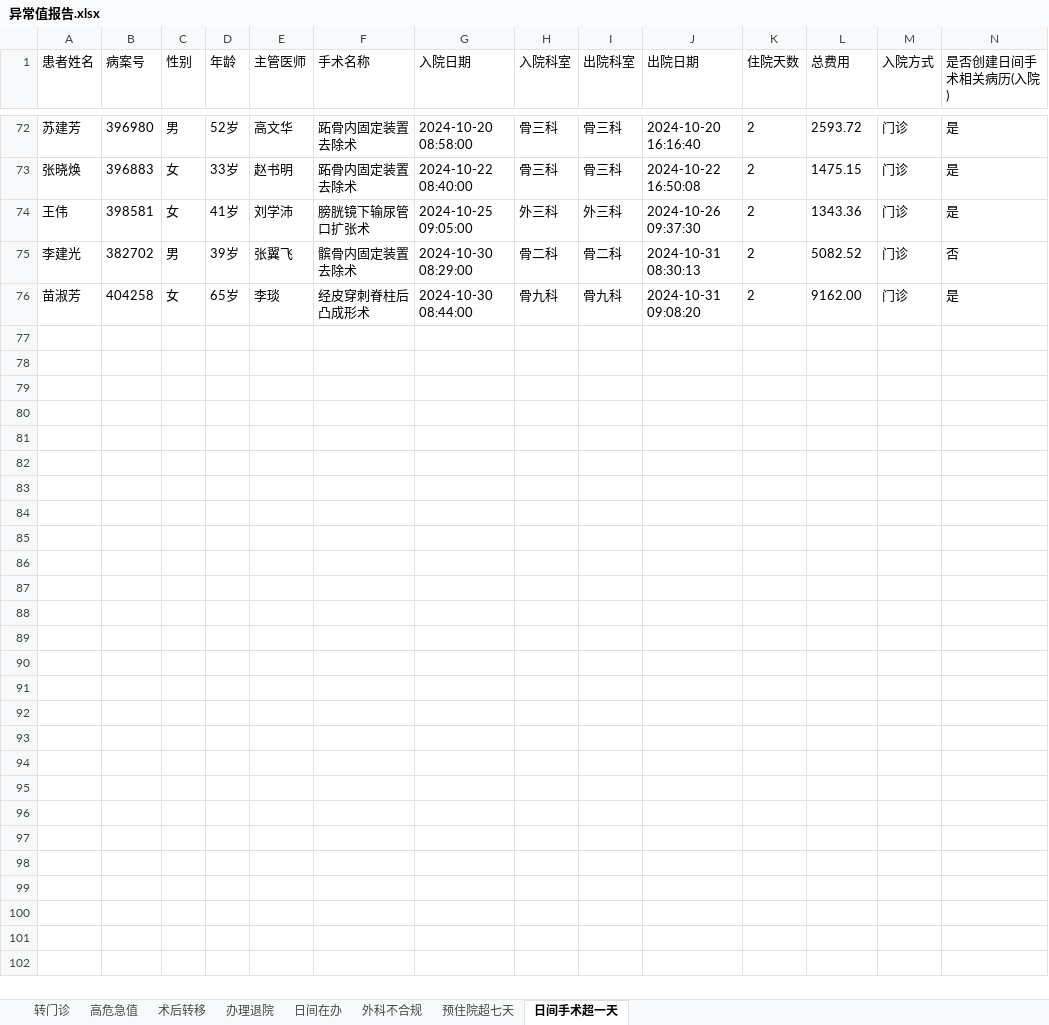
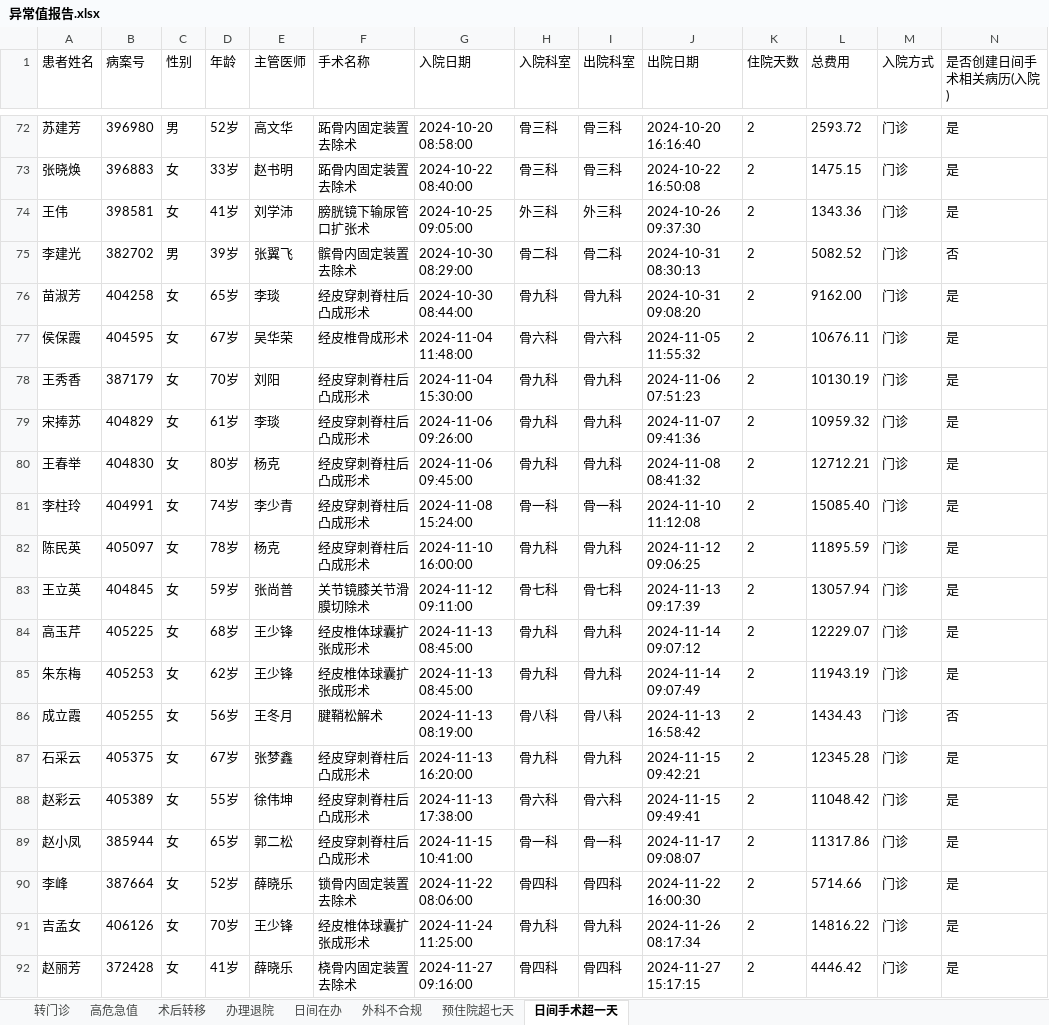
Before and after one commit to rainmyforest/gdp-dashboard-2, an Excel workbook: Data/异常值报告.xlsx, sheet 日间手术超一天, drawn as a sheet; only a part is shown, gaps mark what is left out; values as stored, in another font and other column widths than the file's, no borders; rows hold the shown columns only; the diff names each change by its address in the sheet, - before the commit and + after, or states it on an @@ line.

```diff
--- a/Data/异常值报告.xlsx (sheet 日间手术超一天)
+++ b/Data/异常值报告.xlsx (sheet 日间手术超一天)
+row 77: 侯保霞 | 404595 | 女 | 67岁 | 吴华荣 | 经皮椎骨成形术 | 2024-11-04 11:48:00 | 骨六科 | 骨六科 | 2024-11-05 11:55:32 | 2 | 10676.11 | 门诊 | 是
+row 78: 王秀香 | 387179 | 女 | 70岁 | 刘阳 | 经皮穿刺脊柱后凸成形术 | 2024-11-04 15:30:00 | 骨九科 | 骨九科 | 2024-11-06 07:51:23 | 2 | 10130.19 | 门诊 | 是
+row 79: 宋捧苏 | 404829 | 女 | 61岁 | 李琰 | 经皮穿刺脊柱后凸成形术 | 2024-11-06 09:26:00 | 骨九科 | 骨九科 | 2024-11-07 09:41:36 | 2 | 10959.32 | 门诊 | 是
+row 80: 王春举 | 404830 | 女 | 80岁 | 杨克 | 经皮穿刺脊柱后凸成形术 | 2024-11-06 09:45:00 | 骨九科 | 骨九科 | 2024-11-08 08:41:32 | 2 | 12712.21 | 门诊 | 是
+row 81: 李柱玲 | 404991 | 女 | 74岁 | 李少青 | 经皮穿刺脊柱后凸成形术 | 2024-11-08 15:24:00 | 骨一科 | 骨一科 | 2024-11-10 11:12:08 | 2 | 15085.40 | 门诊 | 是
+row 82: 陈民英 | 405097 | 女 | 78岁 | 杨克 | 经皮穿刺脊柱后凸成形术 | 2024-11-10 16:00:00 | 骨九科 | 骨九科 | 2024-11-12 09:06:25 | 2 | 11895.59 | 门诊 | 是
+row 83: 王立英 | 404845 | 女 | 59岁 | 张尚普 | 关节镜膝关节滑膜切除术 | 2024-11-12 09:11:00 | 骨七科 | 骨七科 | 2024-11-13 09:17:39 | 2 | 13057.94 | 门诊 | 是
+row 84: 高玉芹 | 405225 | 女 | 68岁 | 王少锋 | 经皮椎体球囊扩张成形术 | 2024-11-13 08:45:00 | 骨九科 | 骨九科 | 2024-11-14 09:07:12 | 2 | 12229.07 | 门诊 | 是
+row 85: 朱东梅 | 405253 | 女 | 62岁 | 王少锋 | 经皮椎体球囊扩张成形术 | 2024-11-13 08:45:00 | 骨九科 | 骨九科 | 2024-11-14 09:07:49 | 2 | 11943.19 | 门诊 | 是
+row 86: 成立霞 | 405255 | 女 | 56岁 | 王冬月 | 腱鞘松解术 | 2024-11-13 08:19:00 | 骨八科 | 骨八科 | 2024-11-13 16:58:42 | 2 | 1434.43 | 门诊 | 否
+row 87: 石采云 | 405375 | 女 | 67岁 | 张梦鑫 | 经皮穿刺脊柱后凸成形术 | 2024-11-13 16:20:00 | 骨九科 | 骨九科 | 2024-11-15 09:42:21 | 2 | 12345.28 | 门诊 | 是
+row 88: 赵彩云 | 405389 | 女 | 55岁 | 徐伟坤 | 经皮穿刺脊柱后凸成形术 | 2024-11-13 17:38:00 | 骨六科 | 骨六科 | 2024-11-15 09:49:41 | 2 | 11048.42 | 门诊 | 是
+row 89: 赵小凤 | 385944 | 女 | 65岁 | 郭二松 | 经皮穿刺脊柱后凸成形术 | 2024-11-15 10:41:00 | 骨一科 | 骨一科 | 2024-11-17 09:08:07 | 2 | 11317.86 | 门诊 | 是
+row 90: 李峰 | 387664 | 女 | 52岁 | 薛晓乐 | 锁骨内固定装置去除术 | 2024-11-22 08:06:00 | 骨四科 | 骨四科 | 2024-11-22 16:00:30 | 2 | 5714.66 | 门诊 | 是
+row 91: 吉孟女 | 406126 | 女 | 70岁 | 王少锋 | 经皮椎体球囊扩张成形术 | 2024-11-24 11:25:00 | 骨九科 | 骨九科 | 2024-11-26 08:17:34 | 2 | 14816.22 | 门诊 | 是
+row 92: 赵丽芳 | 372428 | 女 | 41岁 | 薛晓乐 | 桡骨内固定装置去除术 | 2024-11-27 09:16:00 | 骨四科 | 骨四科 | 2024-11-27 15:17:15 | 2 | 4446.42 | 门诊 | 是
```
Also changed, not shown: sheet 转门诊, sheet 外科不合规, sheet 高危急值, sheet 术后转移, sheet 办理退院, sheet 预住院超七天, Data/待床日与住院天数.xlsx, Data/总结报表.xlsx, 3 other files.
